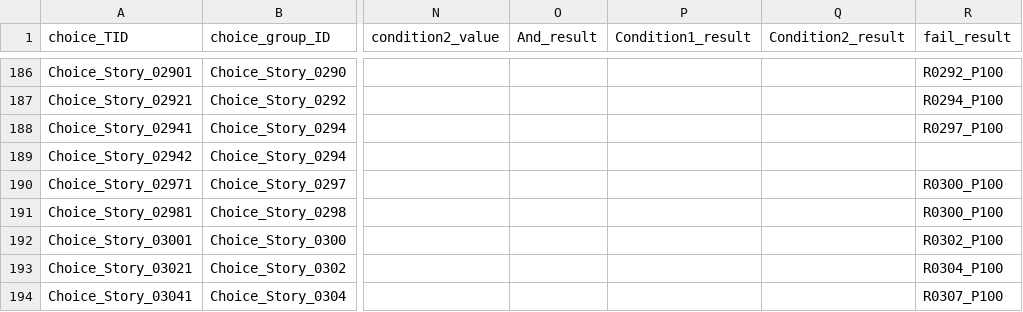
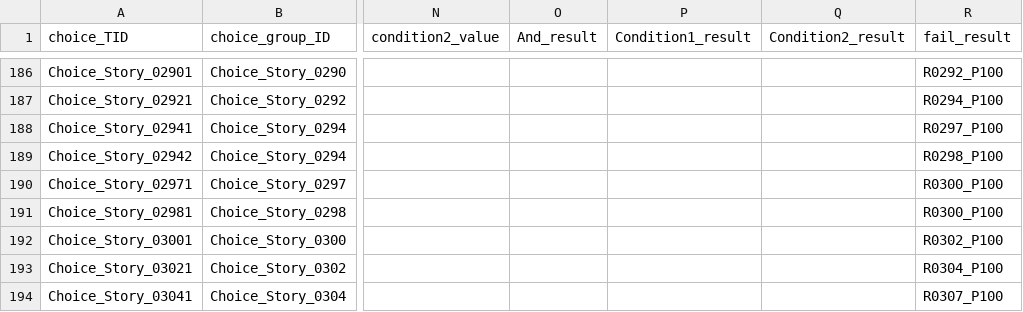
Before and after one commit to I-Need-Mac/Project-T, a CSV file: Project-T/Assets/Resources/Table/RYTA/Choice.csv, drawn as a sheet; only a part is shown, gaps mark what is left out; the diff names each change by its address in the sheet, - before the commit and + after, or states it on an @@ line.

Commit message:
Feat RYTA 재화 관련

```diff
--- a/Project-T/Assets/Resources/Table/RYTA/Choice.csv
+++ b/Project-T/Assets/Resources/Table/RYTA/Choice.csv
-R189 (fail_result): (empty)
+R189 (fail_result): R0298_P100
```
Also changed, not shown: Project-T/Assets/Resources/Table/RYTA/Item_Definition.csv.
